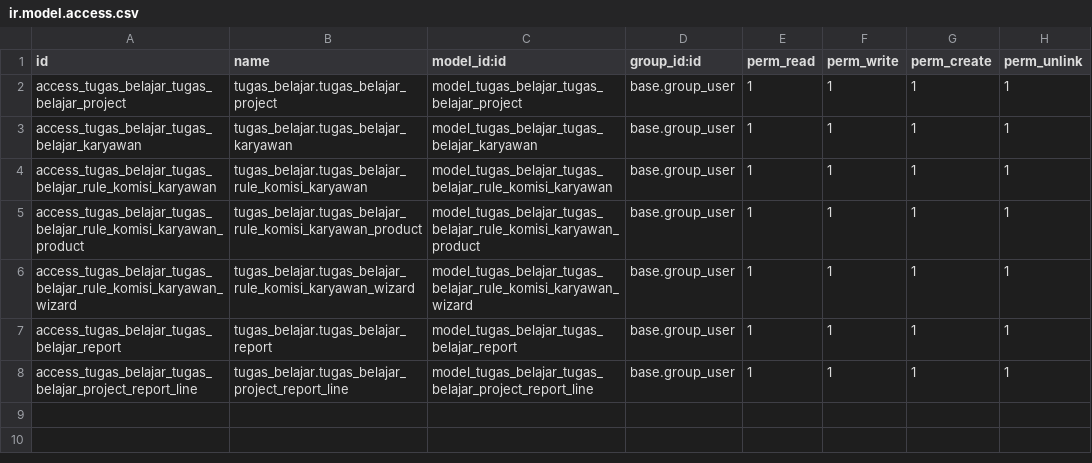
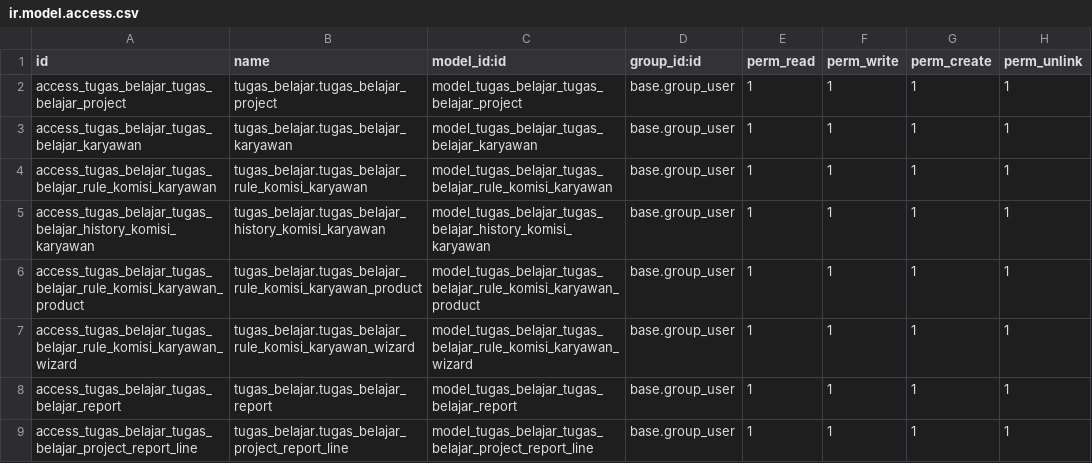
Before and after one commit to elsanita/tugas_belajar_odoo, a CSV file: tugas_belajar/security/ir.model.access.csv, drawn as a sheet; the diff names each change by its address in the sheet, - before the commit and + after, or states it on an @@ line.

Commit message:
chore: add history komisi karyawan init manifest and security

```diff
--- a/tugas_belajar/security/ir.model.access.csv
+++ b/tugas_belajar/security/ir.model.access.csv
+row 5: access_tugas_belajar_tugas_belajar_history_komisi_karyawan | tugas_belajar.tugas_belajar_history_komisi_karyawan | model_tugas_belajar_tugas_belajar_history_komisi_karyawan | base.group_user | 1 | 1 | 1 | 1
```
Also changed, not shown: 2 other files.
